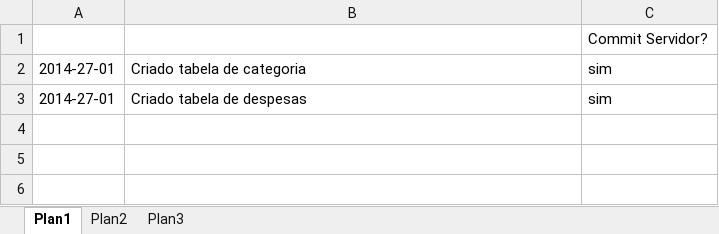
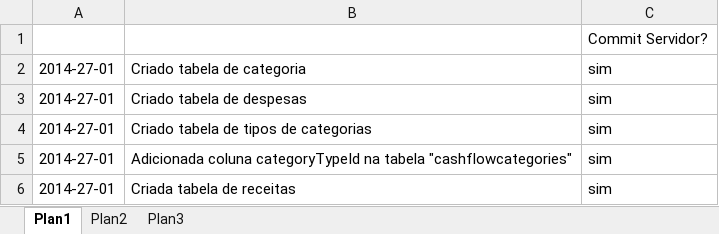
Before and after one commit to luishenriqueabeno/BManager, an Excel workbook: changeLog.xlsx, sheet Plan1, drawn as a sheet; values as stored, in another font and other column widths than the file's, no borders; the diff names each change by its address in the sheet, - before the commit and + after, or states it on an @@ line.

```diff
--- a/changeLog.xlsx (sheet Plan1)
+++ b/changeLog.xlsx (sheet Plan1)
+row 4: 2014-27-01 | Criado tabela de tipos de categorias | sim
+row 5: 2014-27-01 | Adicionada coluna categoryTypeId na tabela "cashflowcategories" | sim
+row 6: 2014-27-01 | Criada tabela de receitas | sim
```
Also changed, not shown: 7 other files.
